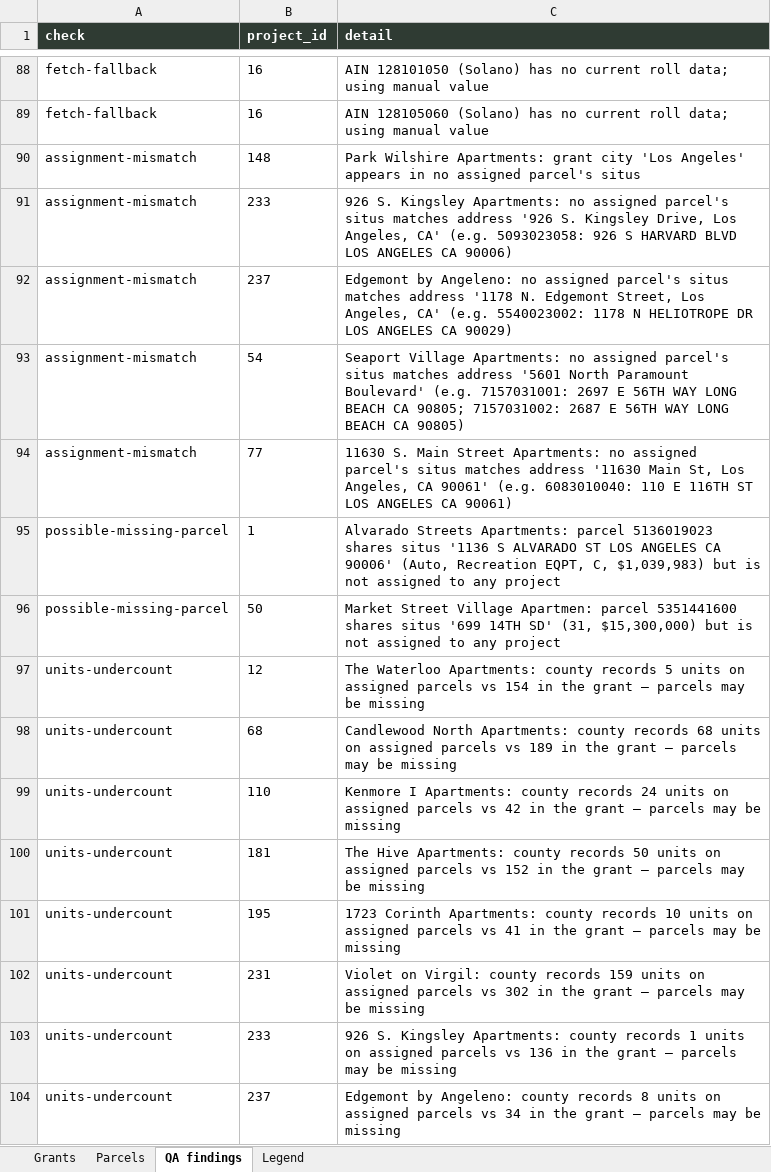
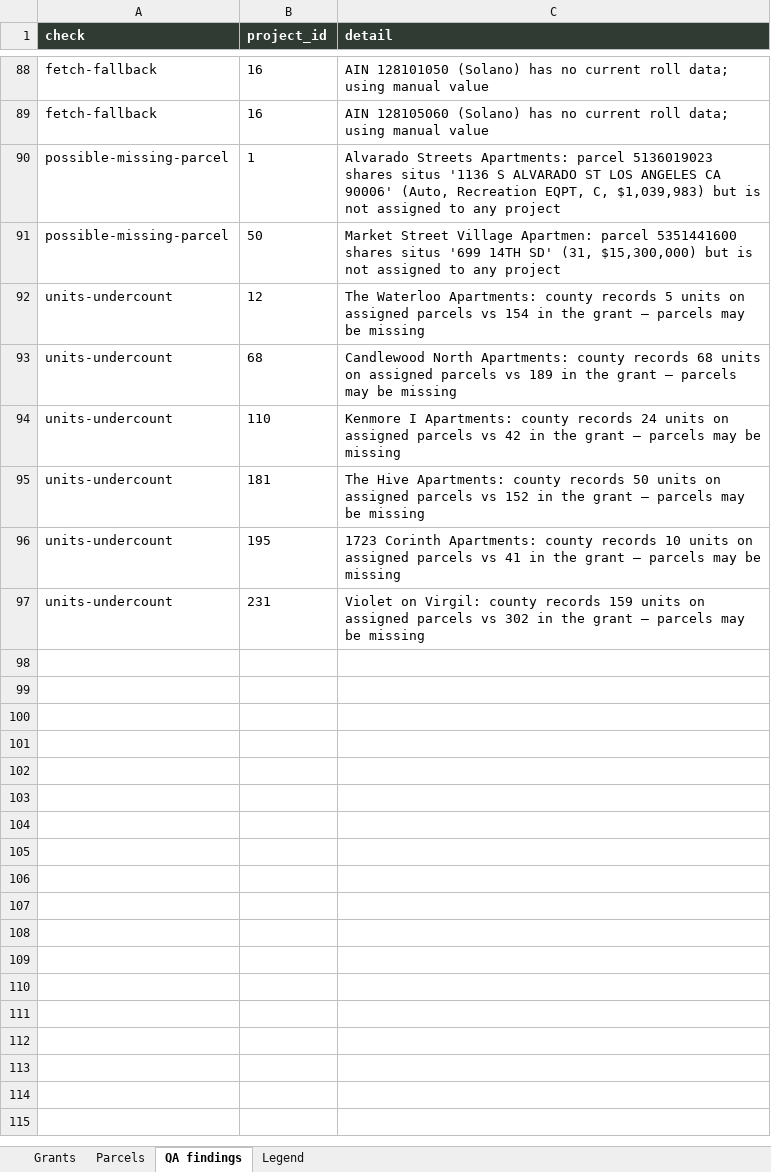
Before and after one commit to adghayes/jpa-welfare-exemptions, an Excel workbook: output/dataset/review.xlsx, sheet QA findings, drawn as a sheet; only a part is shown, gaps mark what is left out; values as stored, in another font and other column widths than the file's, no borders; the diff names each change by its address in the sheet, - before the commit and + after, or states it on an @@ line.

```diff
--- a/output/dataset/review.xlsx (sheet QA findings)
+++ b/output/dataset/review.xlsx (sheet QA findings)
-row 90: assignment-mismatch | 148 | Park Wilshire Apartments: grant city 'Los Angeles' appears in no assigned parcel's situs
-row 91: assignment-mismatch | 233 | 926 S. Kingsley Apartments: no assigned parcel's situs matches address '926 S. Kingsley Drive, Los Angeles, CA' (e.g. 5093023058: 926 S HARVARD BLVD LOS ANGELES CA 90006)
-row 92: assignment-mismatch | 237 | Edgemont by Angeleno: no assigned parcel's situs matches address '1178 N. Edgemont Street, Los Angeles, CA' (e.g. 5540023002: 1178 N HELIOTROPE DR LOS ANGELES CA 90029)
-row 93: assignment-mismatch | 54 | Seaport Village Apartments: no assigned parcel's situs matches address '5601 North Paramount Boulevard' (e.g. 7157031001: 2697 E 56TH WAY LONG BEACH CA 90805; 7157031002: 2687 E 56TH WAY LONG BEACH CA 90805)
-row 94: assignment-mismatch | 77 | 11630 S. Main Street Apartments: no assigned parcel's situs matches address '11630 Main St, Los Angeles, CA 90061' (e.g. 6083010040: 110 E 116TH ST LOS ANGELES CA 90061)
-row 103: units-undercount | 233 | 926 S. Kingsley Apartments: county records 1 units on assigned parcels vs 136 in the grant — parcels may be missing
-row 104: units-undercount | 237 | Edgemont by Angeleno: county records 8 units on assigned parcels vs 34 in the grant — parcels may be missing
```
Also changed, not shown: sheet Parcels, 8 other files.
